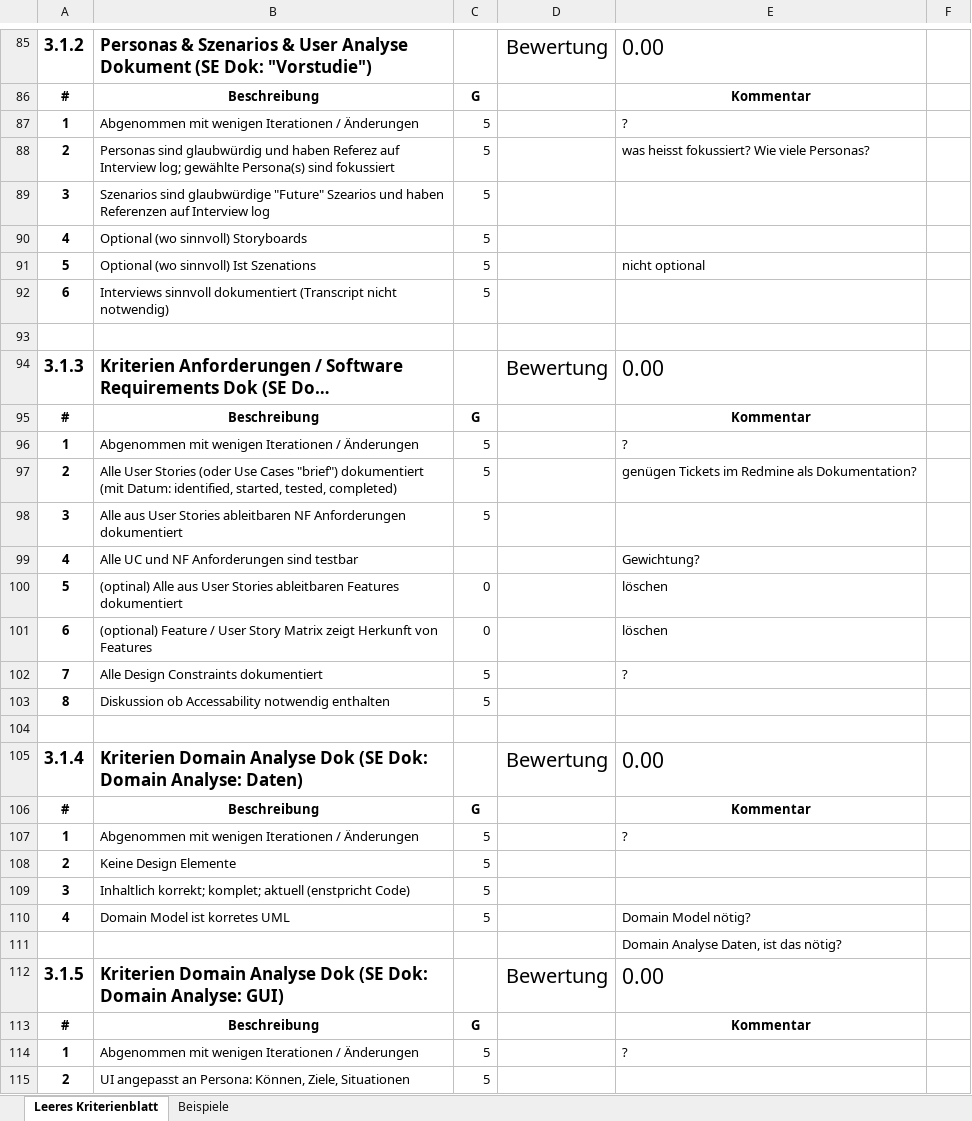
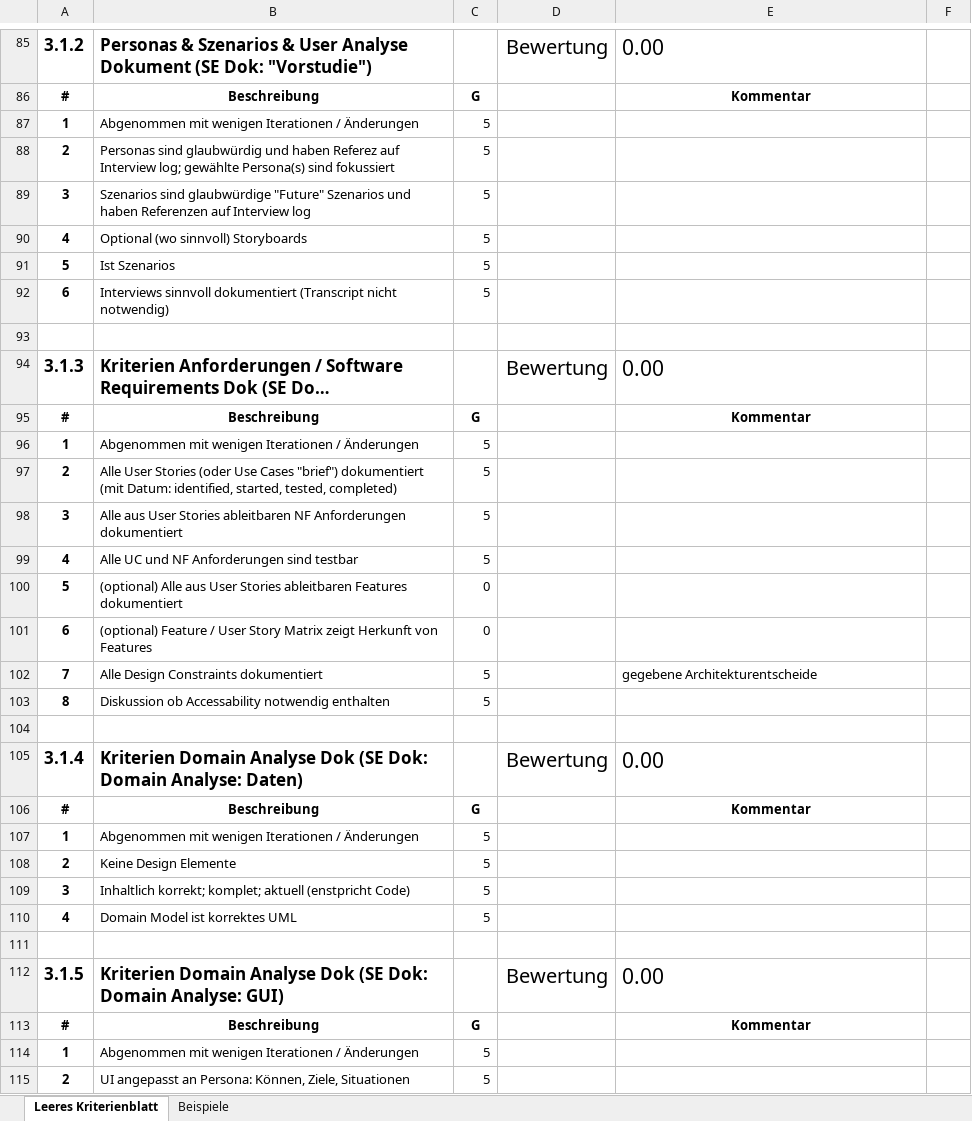
Before and after one commit to lukaselmer/student-thesis-flip, an Excel workbook: doc/vorgaben/Kriterien SA SA-ElmerHeidtTreichler-ZuehlkePortfolioSurfaceV1.xlsx, sheet Leeres Kriterienblatt, drawn as a sheet; only a part is shown, gaps mark what is left out; long unchanged cells end in …; values as stored, in another font and other column widths than the file's, no borders; table styles not drawn; the diff covers the shown part only; the diff names each change by its address in the sheet, - before the commit and + after, or states it on an @@ line.

Commit message:
refs #489

```diff
--- a/doc/vorgaben/Kriterien SA SA-ElmerHeidtTreichler-ZuehlkePortfolioSurfaceV1.xlsx (sheet Leeres Kriterienblatt)
+++ b/doc/vorgaben/Kriterien SA SA-ElmerHeidtTreichler-ZuehlkePortfolioSurfaceV1.xlsx (sheet Leeres Kriterienblatt)
-E87: ?
+E87: (empty)
-E88: was heisst fokussiert? Wie viele Personas?
+E88: (empty)
-B89: …glaubwürdige "Future" Szearios und haben…
+B89: …glaubwürdige "Future" Szenarios und haben…
-B91: Optional (wo sinnvoll) Ist Szenations
+B91: Ist Szenarios
-E91: nicht optional
+E91: (empty)
-E96: ?
+E96: (empty)
-E97: genügen Tickets im Redmine als Dokumentation?
+E97: (empty)
-C99: (empty)
+C99: 5
-E99: Gewichtung?
+E99: (empty)
-B100: (optinal) Alle aus…
+B100: (optional) Alle aus…
-E100:E101: löschen
+E100:E101: (empty)
-E102: ?
+E102: gegebene Architekturentscheide
-E107: ?
+E107: (empty)
-B110: Domain Model ist korretes UML
+B110: Domain Model ist korrektes UML
-E110: Domain Model nötig?
+E110: (empty)
-E111: Domain Analyse Daten, ist das nötig?
+E111: (empty)
-E114: ?
+E114: (empty)
```
Also changed, not shown: 82 edited cells and cell formats elsewhere in this sheet.
